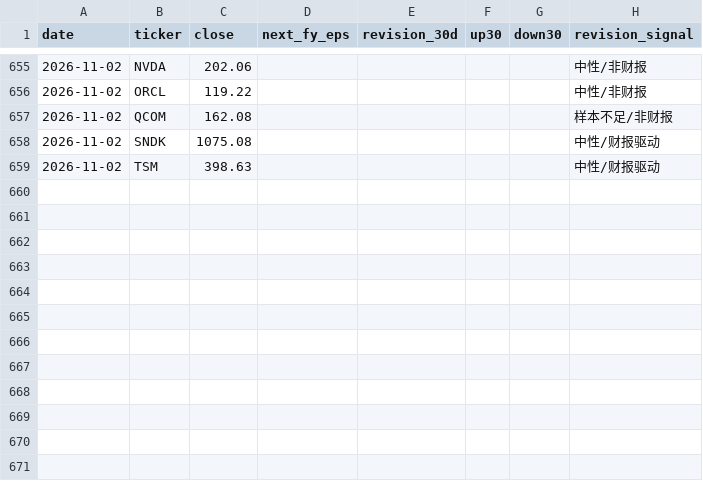
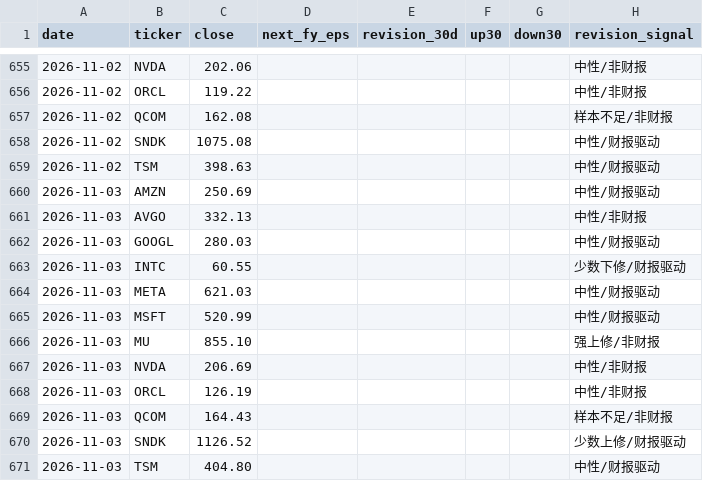
Before and after one commit to cool1990/Invest_Dashboard_V2, a CSV file: data/raw/semis/oldsite/eps.csv, drawn as a sheet; only a part is shown, gaps mark what is left out.

```diff
--- a/data/raw/semis/oldsite/eps.csv
+++ b/data/raw/semis/oldsite/eps.csv
@@ -659 +659,13 @@ date,ticker,close,next_fy_eps,revision_30d,up30,down30,revision_signal
 2026-11-02,TSM,398.63,,,,,中性/财报驱动
+2026-11-03,AMZN,250.69,,,,,中性/财报驱动
+2026-11-03,AVGO,332.13,,,,,中性/非财报
+2026-11-03,GOOGL,280.03,,,,,中性/财报驱动
+2026-11-03,INTC,60.55,,,,,少数下修/财报驱动
+2026-11-03,META,621.03,,,,,中性/财报驱动
+2026-11-03,MSFT,520.99,,,,,中性/财报驱动
+2026-11-03,MU,855.10,,,,,强上修/非财报
+2026-11-03,NVDA,206.69,,,,,中性/非财报
+2026-11-03,ORCL,126.19,,,,,中性/非财报
+2026-11-03,QCOM,164.43,,,,,样本不足/非财报
+2026-11-03,SNDK,1126.52,,,,,少数上修/财报驱动
+2026-11-03,TSM,404.80,,,,,中性/财报驱动
```
Also changed, not shown: data/raw/fred/A34SNO.csv, data/raw/fred/A34STI.csv, 4 other files.
